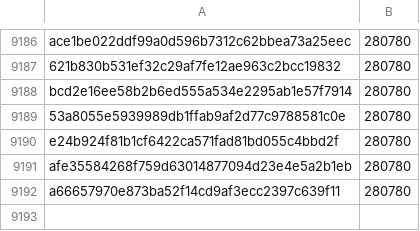
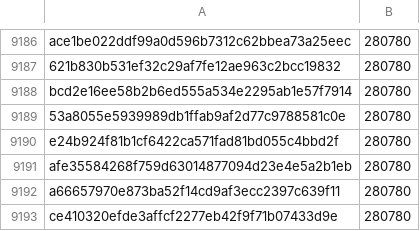
Before and after one commit to davelongdev/pybricks-micropython, a CSV file: essentialhub.csv, drawn as a sheet; only a part is shown, gaps mark what is left out.

Commit message:
essentialhub: Add ce410320: 280780 (+0).

```diff
--- a/essentialhub.csv
+++ b/essentialhub.csv
@@ -9192 +9192,2 @@ afe35584268f759d63014877094d23e4e5a2b1eb,280780
 a66657970e873ba52f14cd9af3ecc2397c639f11,280780
+ce410320efde3affcf2277eb42f9f71b07433d9e,280780
```
